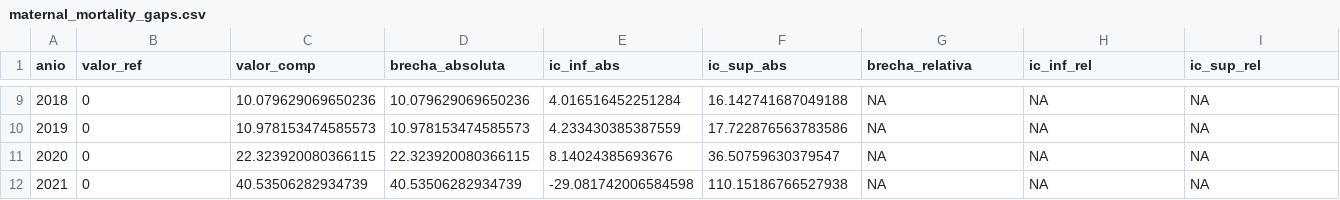
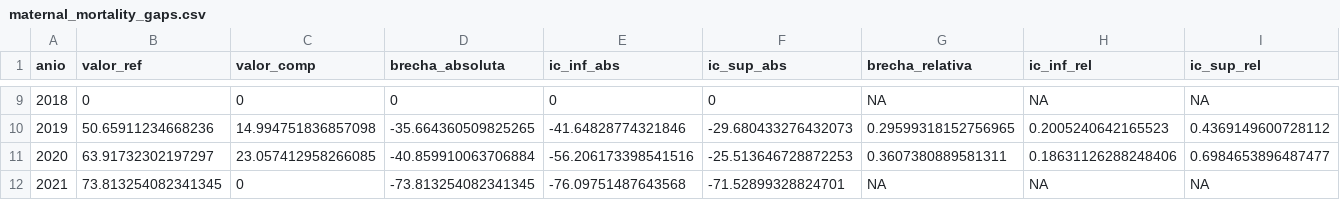
Before and after one commit to OPS-DSS/starter-local-astro, a CSV file: public/data/maternal_mortality_gaps.csv, drawn as a sheet; only a part is shown, gaps mark what is left out; the diff covers the shown part only.

```diff
--- a/public/data/maternal_mortality_gaps.csv
+++ b/public/data/maternal_mortality_gaps.csv
@@ -9,4 +9,4 @@ anio,valor_ref,valor_comp,brecha_absoluta,ic_inf_abs,ic_sup_abs,brecha_relativa,
-2018,0,10.079629069650236,10.079629069650236,4.016516452251284,16.142741687049188,NA,NA,NA
-2019,0,10.978153474585573,10.978153474585573,4.233430385387559,17.722876563783586,NA,NA,NA
-2020,0,22.323920080366115,22.323920080366115,8.14024385693676,36.50759630379547,NA,NA,NA
-2021,0,40.53506282934739,40.53506282934739,-29.081742006584598,110.15186766527938,NA,NA,NA
+2018,0,0,0,0,0,NA,NA,NA
+2019,50.65911234668236,14.994751836857098,-35.664360509825265,-41.64828774321846,-29.680433276432073,0.29599318152756965,0.2005240642165523,0.4369149600728112
+2020,63.91732302197297,23.057412958266085,-40.859910063706884,-56.206173398541516,-25.513646728872253,0.3607380889581311,0.18631126288248406,0.6984653896487477
+2021,73.813254082341345,0,-73.813254082341345,-76.09751487643568,-71.52899328824701,NA,NA,NA
```
Also changed, not shown: 51 edited cells elsewhere in this file, public/data/forest_plot_suaza.csv, public/data/maternal_mortality_quintiles.csv, 7 other files.
